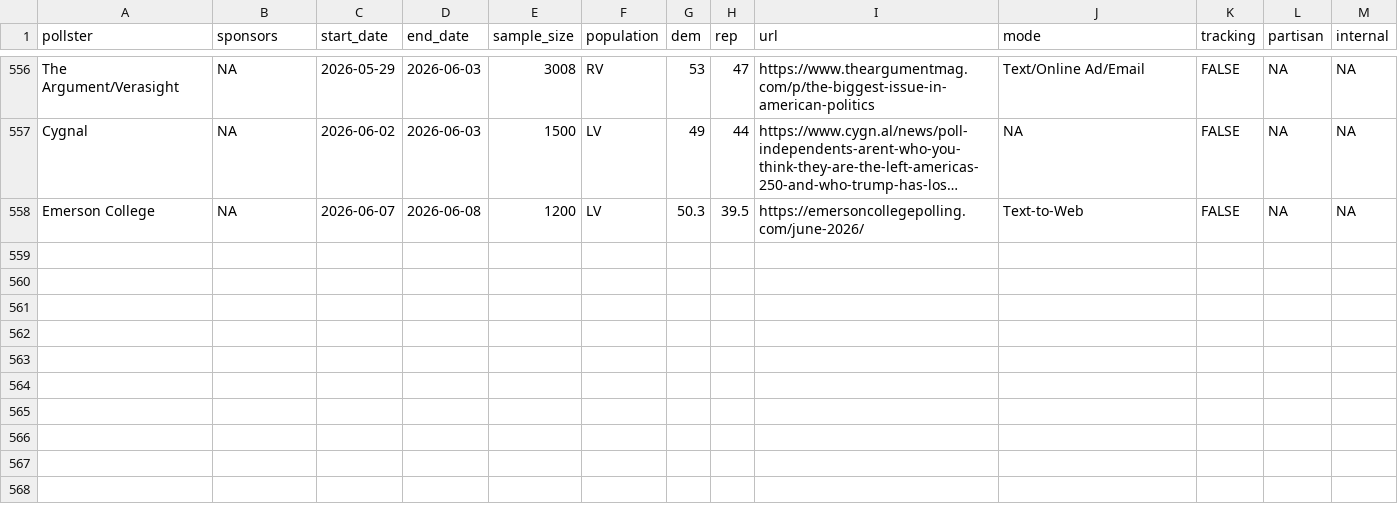
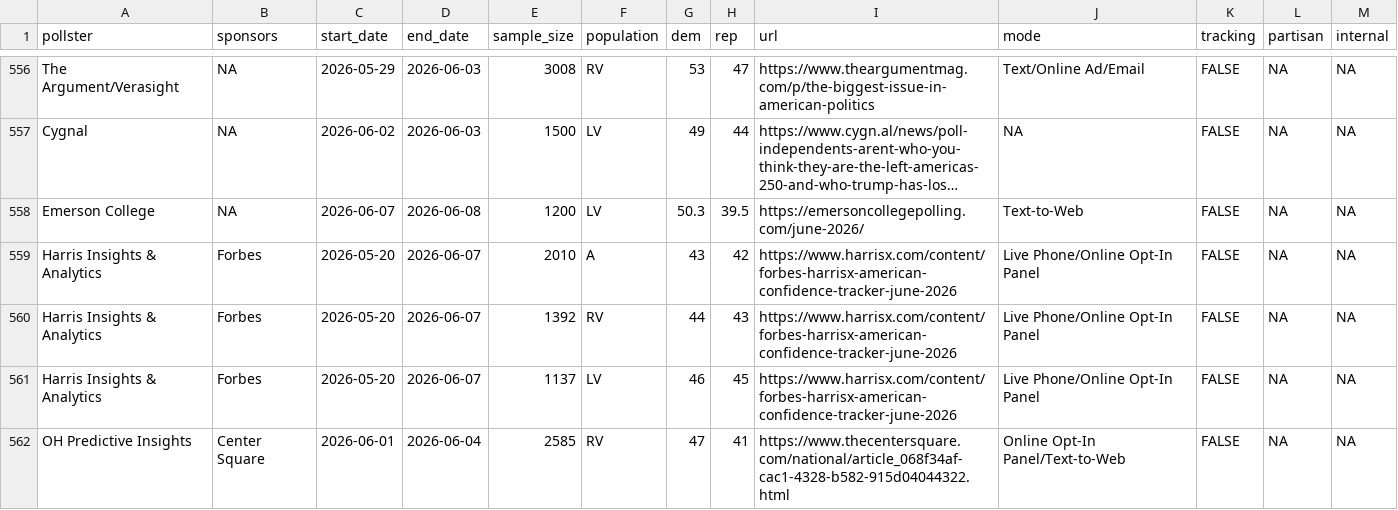
Before and after one commit to Hackquantumcpp/snoutcounter-backend, a CSV file: data/generic_ballot_polls.csv, drawn as a sheet; only a part is shown, gaps mark what is left out; long unchanged cells end in …; the diff names each change by its address in the sheet, - before the commit and + after, or states it on an @@ line.

```diff
--- a/data/generic_ballot_polls.csv
+++ b/data/generic_ballot_polls.csv
+row 559: Harris Insights & Analytics | Forbes | 2026-05-20 | 2026-06-07 | 2010 | A | 43 | 42 | https://www.harrisx.com/content/forbes-harrisx-american-confidence-tracker-june-2026 | Live Phone/Online Opt-In Panel | FALSE | NA | NA
+row 560: Harris Insights & Analytics | Forbes | 2026-05-20 | 2026-06-07 | 1392 | RV | 44 | 43 | https://www.harrisx.com/content/forbes-harrisx-american-confidence-tracker-june-2026 | Live Phone/Online Opt-In Panel | FALSE | NA | NA
+row 561: Harris Insights & Analytics | Forbes | 2026-05-20 | 2026-06-07 | 1137 | LV | 46 | 45 | https://www.harrisx.com/content/forbes-harrisx-american-confidence-tracker-june-2026 | Live Phone/Online Opt-In Panel | FALSE | NA | NA
+row 562: OH Predictive Insights | Center Square | 2026-06-01 | 2026-06-04 | 2585 | RV | 47 | 41 | https://www.thecentersquare.com/national/article_068f34af-cac1-4328-b582-915d04044322.html | Online Opt-In Panel/Text-to-Web | FALSE | NA | NA
```
Also changed, not shown: averages/presidential_2026_iran_war_approvals.csv, averages/presidential_issue_approvals.csv, 9 other files.
